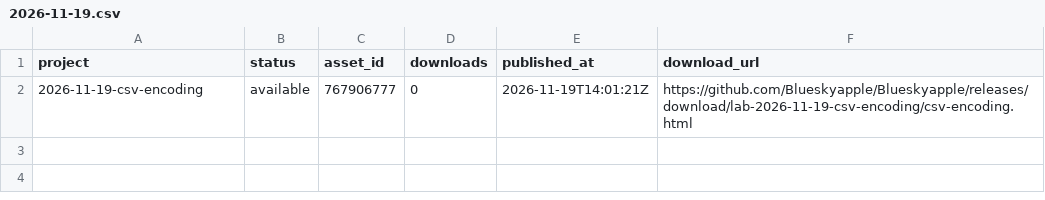
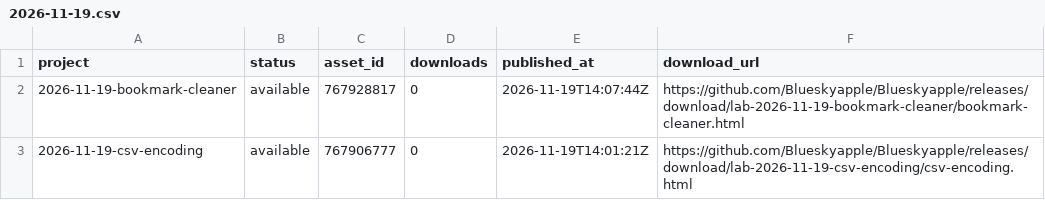
Before and after one commit to Blueskyapple/Blueskyapple, a CSV file: lab/metrics/2026-11-19.csv, drawn as a sheet.

Commit message:
Catalog verified bookmark cleaner release and refresh download counts

```diff
--- a/lab/metrics/2026-11-19.csv
+++ b/lab/metrics/2026-11-19.csv
@@ -1,2 +1,3 @@
 project,status,asset_id,downloads,published_at,download_url
+2026-11-19-bookmark-cleaner,available,767928817,0,2026-11-19T14:07:44Z,https://github.com/Blueskyapple/Blueskyapple/releases/download/lab-2026-11-19-bookmark-cleaner/bookmark-cleaner.html
 2026-11-19-csv-encoding,available,767906777,0,2026-11-19T14:01:21Z,https://github.com/Blueskyapple/Blueskyapple/releases/download/lab-2026-11-19-csv-encoding/csv-encoding.html
```
Also changed, not shown: 1 other file.
